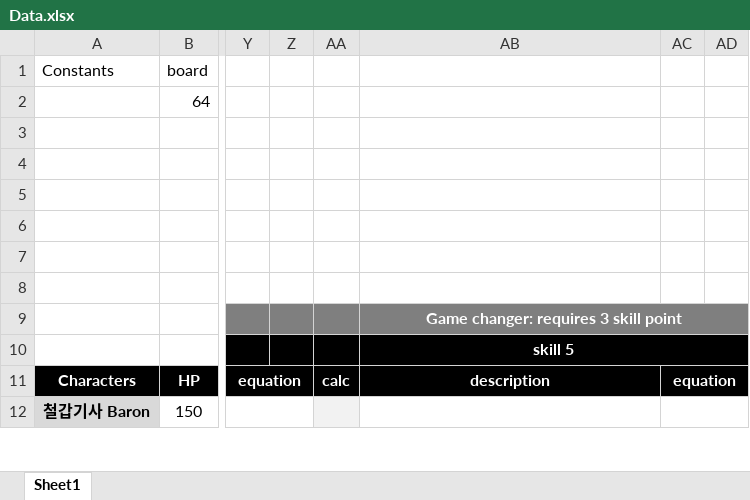
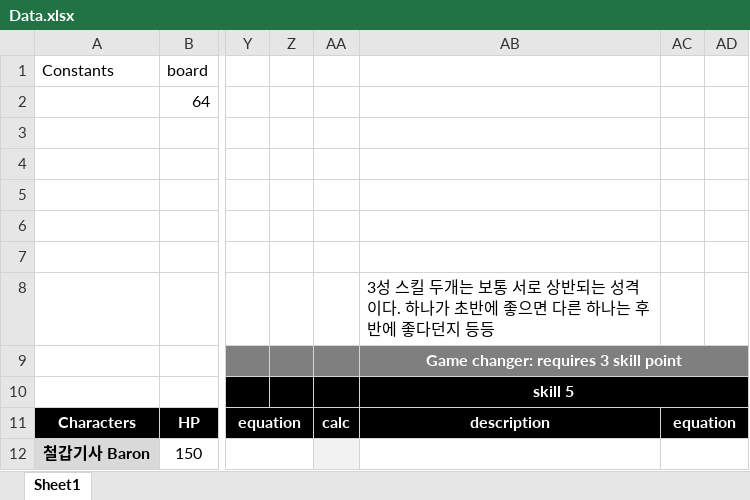
Before and after one commit to blueSparrow2000/DiceGame, an Excel workbook: Data.xlsx, sheet Sheet1, drawn as a sheet; only a part is shown, gaps mark what is left out; values as stored, in another font and other column widths than the file's, no borders; the diff covers the shown part only; the diff names each change by its address in the sheet, - before the commit and + after, or states it on an @@ line.

```diff
--- a/Data.xlsx (sheet Sheet1)
+++ b/Data.xlsx (sheet Sheet1)
-AB8: (empty)
+AB8: 3성 스킬 두개는 보통 서로 상반되는 성격이다. 하나가 초반에 좋으면 다른 하나는 후반에 좋다던지 등등
```
Also changed, not shown: 1 added row and 14 edited cells elsewhere in this sheet, 21 other files.
